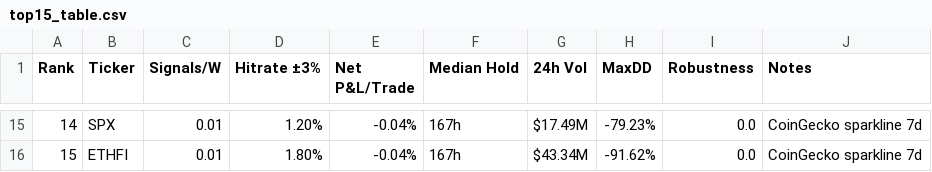
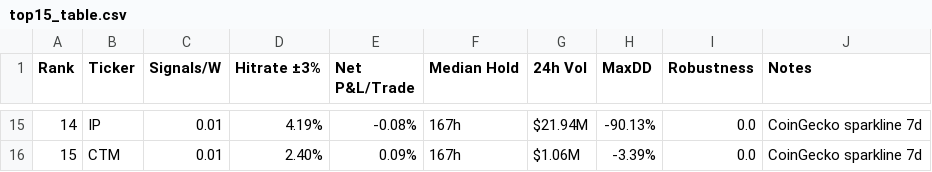
Before and after one commit to Philshirt18/TR, a CSV file: outputs/top15_table.csv, drawn as a sheet; only a part is shown, gaps mark what is left out; the diff covers the shown part only.

```diff
--- a/outputs/top15_table.csv
+++ b/outputs/top15_table.csv
@@ -15,2 +15,2 @@ Rank,Ticker,Signals/W,Hitrate ±3%,Net P&L/Trade,Median Hold,24h Vol,MaxDD,Robus
-14,SPX,0.01,1.20%,-0.04%,167h,$17.49M,-79.23%,0.0,CoinGecko sparkline 7d
-15,ETHFI,0.01,1.80%,-0.04%,167h,$43.34M,-91.62%,0.0,CoinGecko sparkline 7d
+14,IP,0.01,4.19%,-0.08%,167h,$21.94M,-90.13%,0.0,CoinGecko sparkline 7d
+15,CTM,0.01,2.40%,0.09%,167h,$1.06M,-3.39%,0.0,CoinGecko sparkline 7d
```
Also changed, not shown: 97 edited cells elsewhere in this file, 1 other file.
